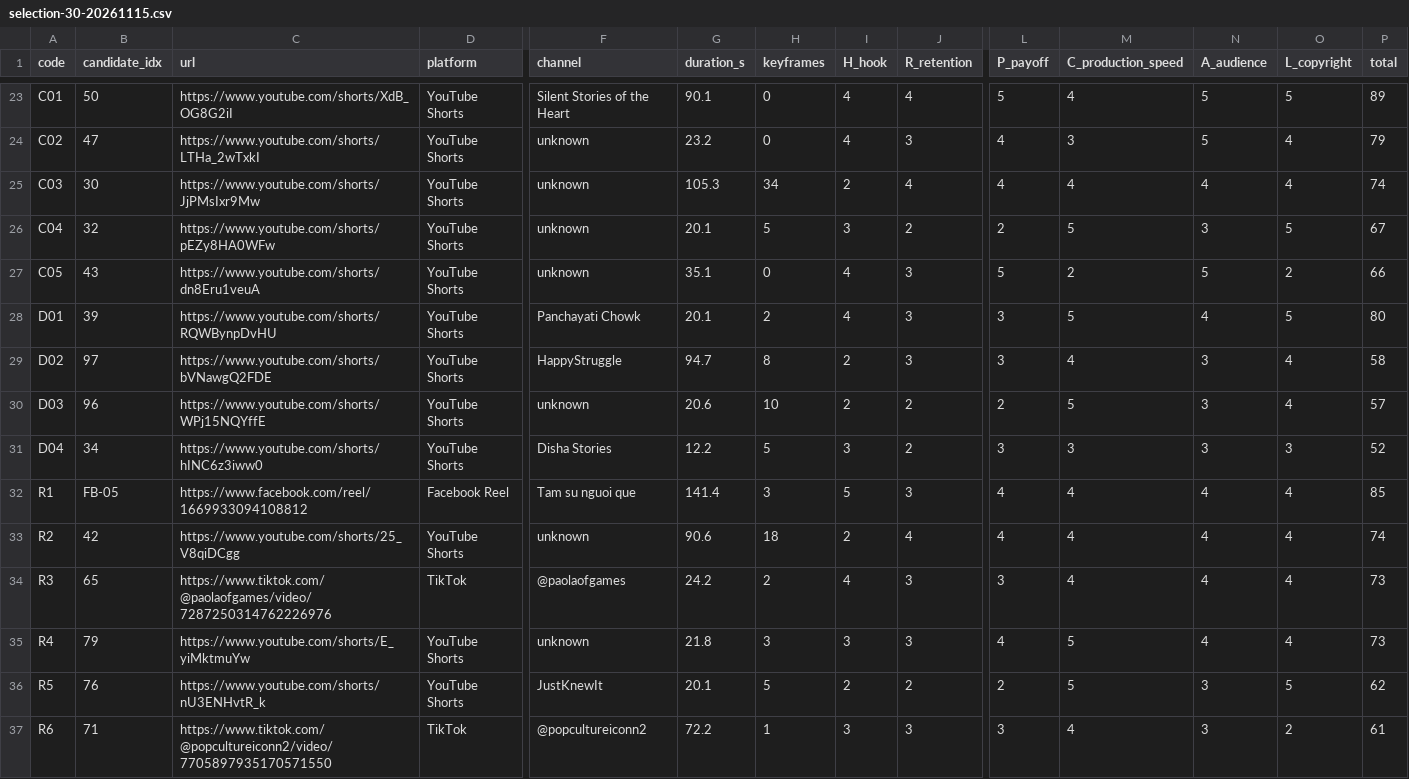
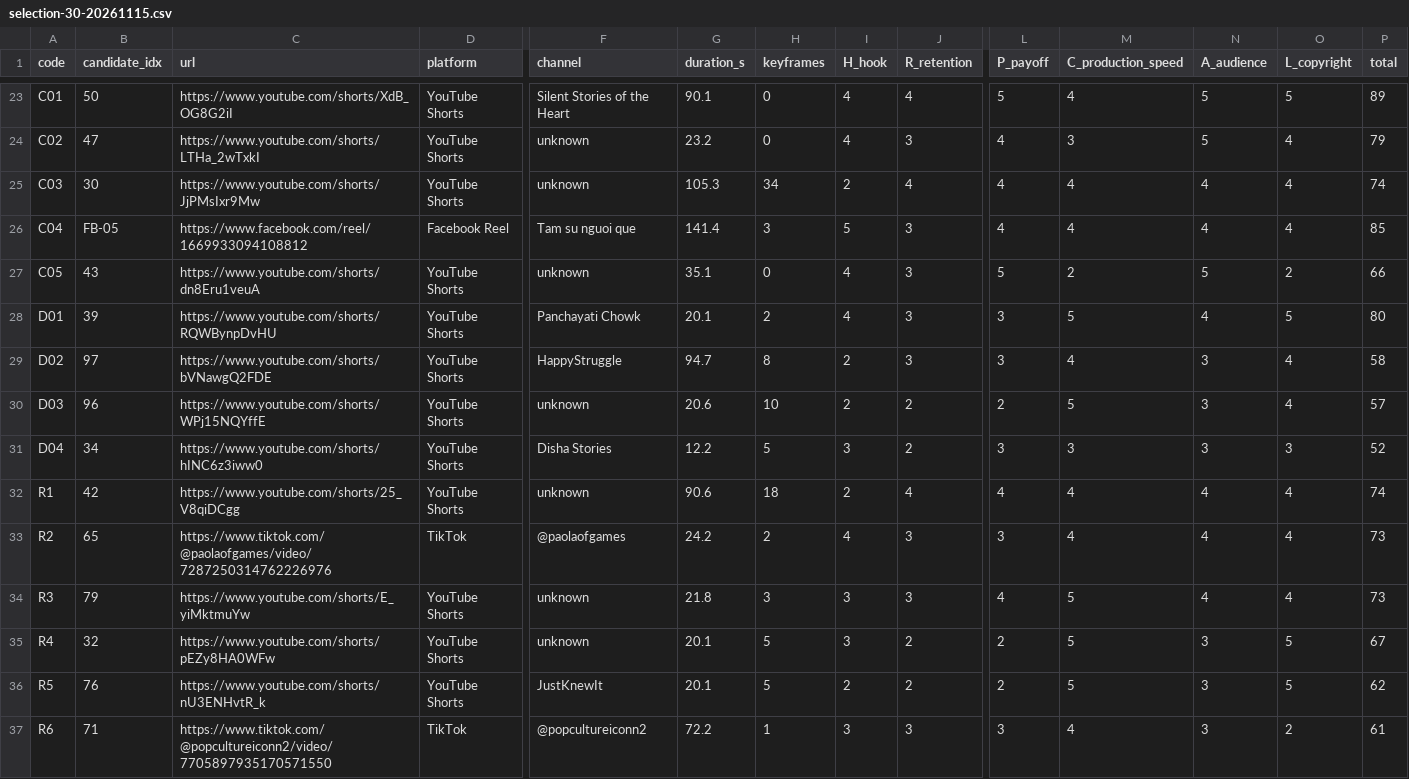
Before and after one commit to giakhanh299/agentnet-corner, a CSV file: docs/selection-30-20261115.csv, drawn as a sheet; only a part is shown, gaps mark what is left out; removed rows and columns are numbered as before the commit, all else as after; rows hold the shown columns only; the diff covers the shown part only; the diff names each change by its address in the sheet, - before the commit and + after, or states it on an @@ line.

```diff
--- a/docs/selection-30-20261115.csv
+++ b/docs/selection-30-20261115.csv
-B26 (candidate_idx): 32
+B26 (candidate_idx): FB-05
-C26 (url): https://www.youtube.com/shorts/pEZy8HA0WFw
+C26 (url): https://www.facebook.com/reel/1669933094108812
-D26 (platform): YouTube Shorts
+D26 (platform): Facebook Reel
-F26 (channel): unknown
+F26 (channel): Tam su nguoi que
-G26 (duration_s): 20.1
+G26 (duration_s): 141.4
-H26 (keyframes): 5
+H26 (keyframes): 3
-I26 (H_hook): 3
+I26 (H_hook): 5
-J26 (R_retention): 2
+J26 (R_retention): 3
-L26 (P_payoff): 2
+L26 (P_payoff): 4
-M26 (C_production_speed): 5
+M26 (C_production_speed): 4
-N26 (A_audience): 3
+N26 (A_audience): 4
-O26 (L_copyright): 5
+O26 (L_copyright): 4
-P26 (total): 67
+P26 (total): 85
-row 32: R1 | FB-05 | https://www.facebook.com/reel/1669933094108812 | Facebook Reel | Tam su nguoi que | 141.4 | 3 | 5 | 3 | 4 | 4 | 4 | 4 | 85
-A32 (code): R2
+A32 (code): R1
-A33 (code): R3
+A33 (code): R2
-A34 (code): R4
+A34 (code): R3
+row 35: R4 | 32 | https://www.youtube.com/shorts/pEZy8HA0WFw | YouTube Shorts | unknown | 20.1 | 5 | 3 | 2 | 2 | 5 | 3 | 5 | 67
```
Also changed, not shown: 4 edited cells elsewhere in this file, 1 other file.
